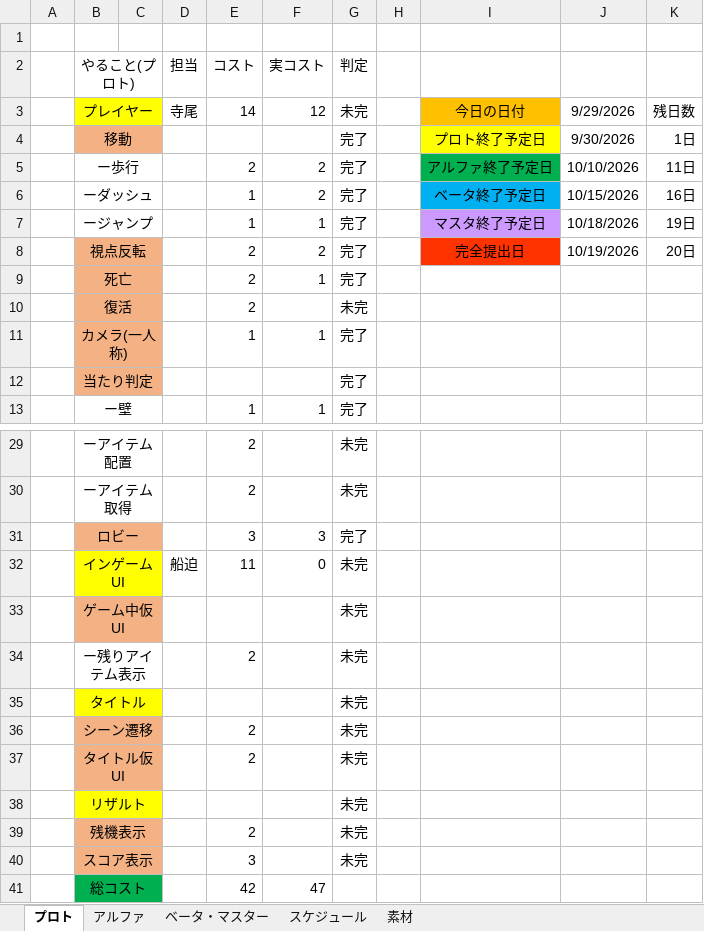
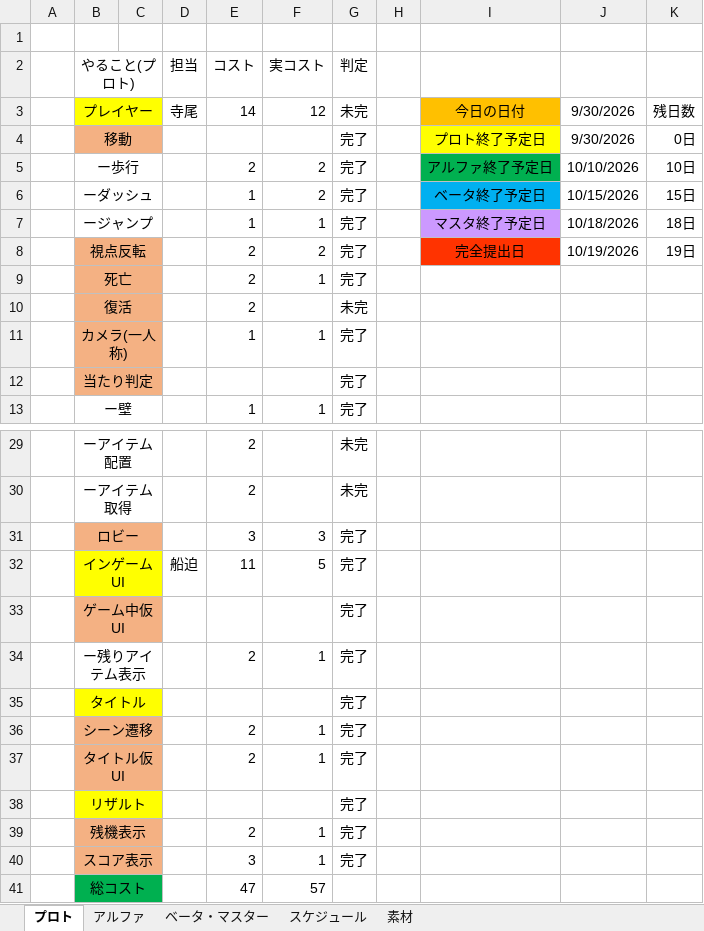
Before and after one commit to FunasakoYuga/GlassesGame, an Excel workbook: GlassesGameコスト表.xlsx, sheet プロト, drawn as a sheet; only a part is shown, gaps mark what is left out; values as stored, in another font and other column widths than the file's, no borders; removed rows and columns are numbered as before the commit, all else as after; the diff names each change by its address in the sheet, - before the commit and + after, or states it on an @@ line.

```diff
--- a/GlassesGameコスト表.xlsx (sheet プロト)
+++ b/GlassesGameコスト表.xlsx (sheet プロト)
-J3: 9/29/2026
+J3: 9/30/2026
-K4: 1日
+K4: 0日
-K5: 11日
+K5: 10日
-K6: 16日
+K6: 15日
-K7: 19日
+K7: 18日
-K8: 20日
+K8: 19日
-F32 (実コスト): 0
+F32 (実コスト): 5
-G32:G40 (判定): 未完
+G32:G40 (判定): 完了
-F34 (実コスト): (empty)
+F34 (実コスト): 1
-F36:F37 (実コスト): (empty)
+F36:F37 (実コスト): 1
-F39:F40 (実コスト): (empty)
+F39:F40 (実コスト): 1
-row 41:  | 総コスト |  |  | 42 | 47
+row 41:  | 総コスト |  |  | 47 | 57
```
Also changed, not shown: sheet アルファ, 1 other file.
